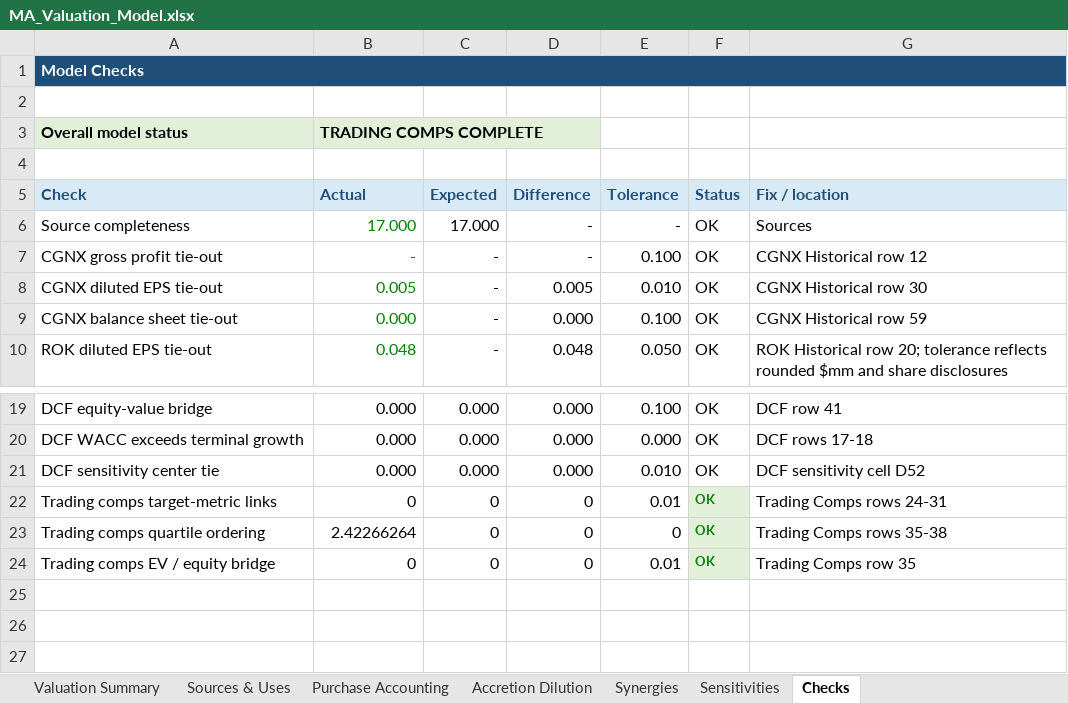
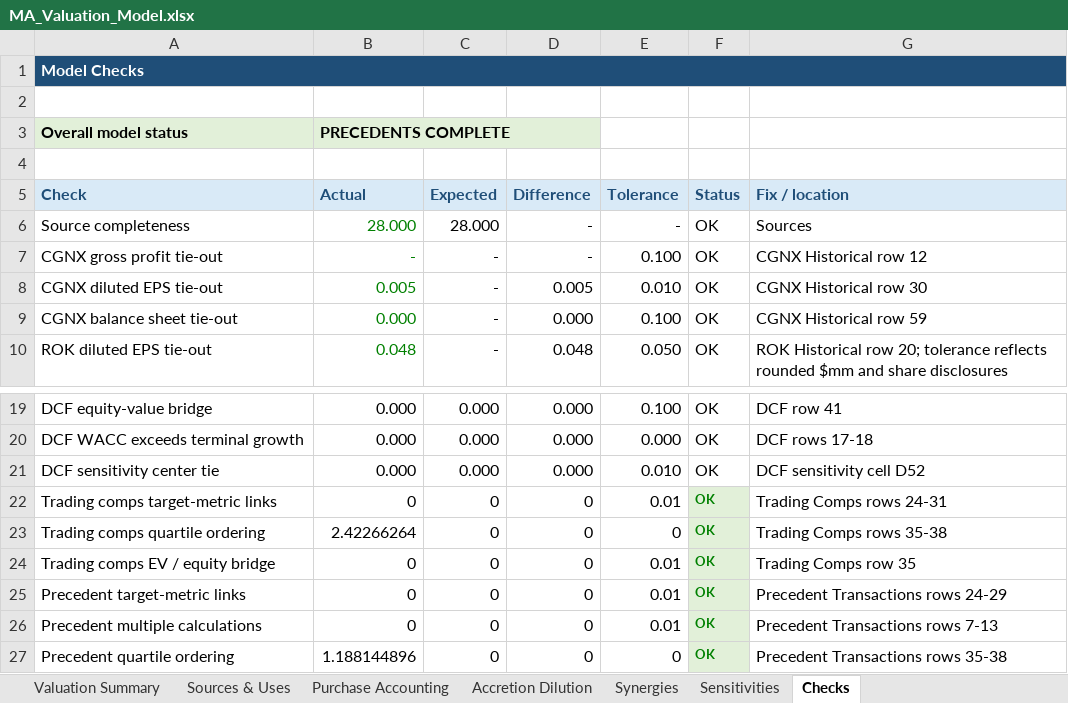
Before and after one commit to rdravid2005/ma-valuation-transaction-analysis, an Excel workbook: 02_model/MA_Valuation_Model.xlsx, sheet Checks, drawn as a sheet; only a part is shown, gaps mark what is left out; values as stored, in another font and other column widths than the file's, no borders; conditional formats not drawn; the diff names each change by its address in the sheet, - before the commit and + after, or states it on an @@ line.

Commit message:
valuation: complete precedent transactions analysis

```diff
--- a/02_model/MA_Valuation_Model.xlsx (sheet Checks)
+++ b/02_model/MA_Valuation_Model.xlsx (sheet Checks)
-B3 (Actual): TRADING COMPS COMPLETE
+B3 (Actual): PRECEDENTS COMPLETE
-B6 (Actual): 17.000
+B6 (Actual): 28.000
-C6 (Expected): 17.000
+C6 (Expected): 28.000
+row 25: Precedent target-metric links | 0 | 0 | 0 | 0.01 | OK | Precedent Transactions rows 24-29
+row 26: Precedent multiple calculations | 0 | 0 | 0 | 0.01 | OK | Precedent Transactions rows 7-13
+row 27: Precedent quartile ordering | 1.188144896 | 0 | 0 | 0 | OK | Precedent Transactions rows 35-38
```
Also changed, not shown: sheet Precedent Transactions, sheet Sources, sheet Cover, 4 other files.
